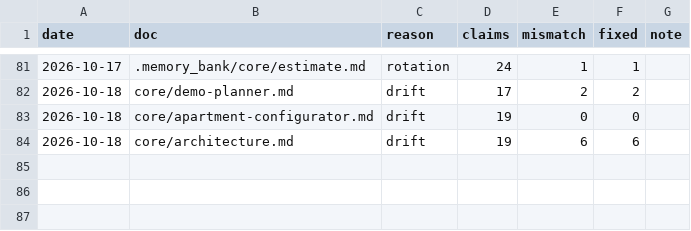
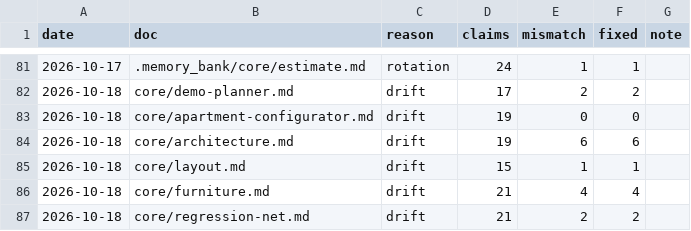
Before and after one commit to igortsk123/remlab, a TSV file: .memory_bank/changelog/verify-log.tsv, drawn as a sheet; only a part is shown, gaps mark what is left out.

```diff
--- a/.memory_bank/changelog/verify-log.tsv
+++ b/.memory_bank/changelog/verify-log.tsv
@@ -84 +84,4 @@ date	doc	reason	claims	mismatch	fixed	note
 2026-10-18	core/architecture.md	drift	19	6	6	
+2026-10-18	core/layout.md	drift	15	1	1	
+2026-10-18	core/furniture.md	drift	21	4	4	
+2026-10-18	core/regression-net.md	drift	21	2	2	
```
Also changed, not shown: 4 other files.
